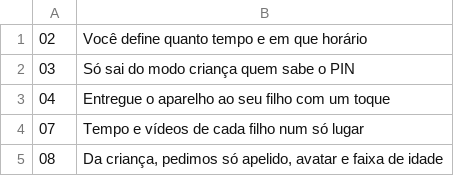
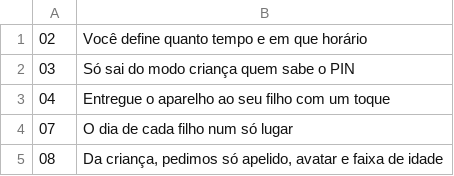
Before and after one commit to c4u-tech/c4u-telinhasegura-platform, a TSV file: app/store_screens/captions.tsv, drawn as a sheet.

Commit message:
chore(app): caption the child's page frame by what it shows
Signed-off-by: patricksferraz <patrick.ferraz@coding4u.tech>

```diff
--- a/app/store_screens/captions.tsv
+++ b/app/store_screens/captions.tsv
@@ -3,3 +3,3 @@
 04	Entregue o aparelho ao seu filho com um toque
-07	Tempo e vídeos de cada filho num só lugar
+07	O dia de cada filho num só lugar
 08	Da criança, pedimos só apelido, avatar e faixa de idade
```
Also changed, not shown: 5 other files.
